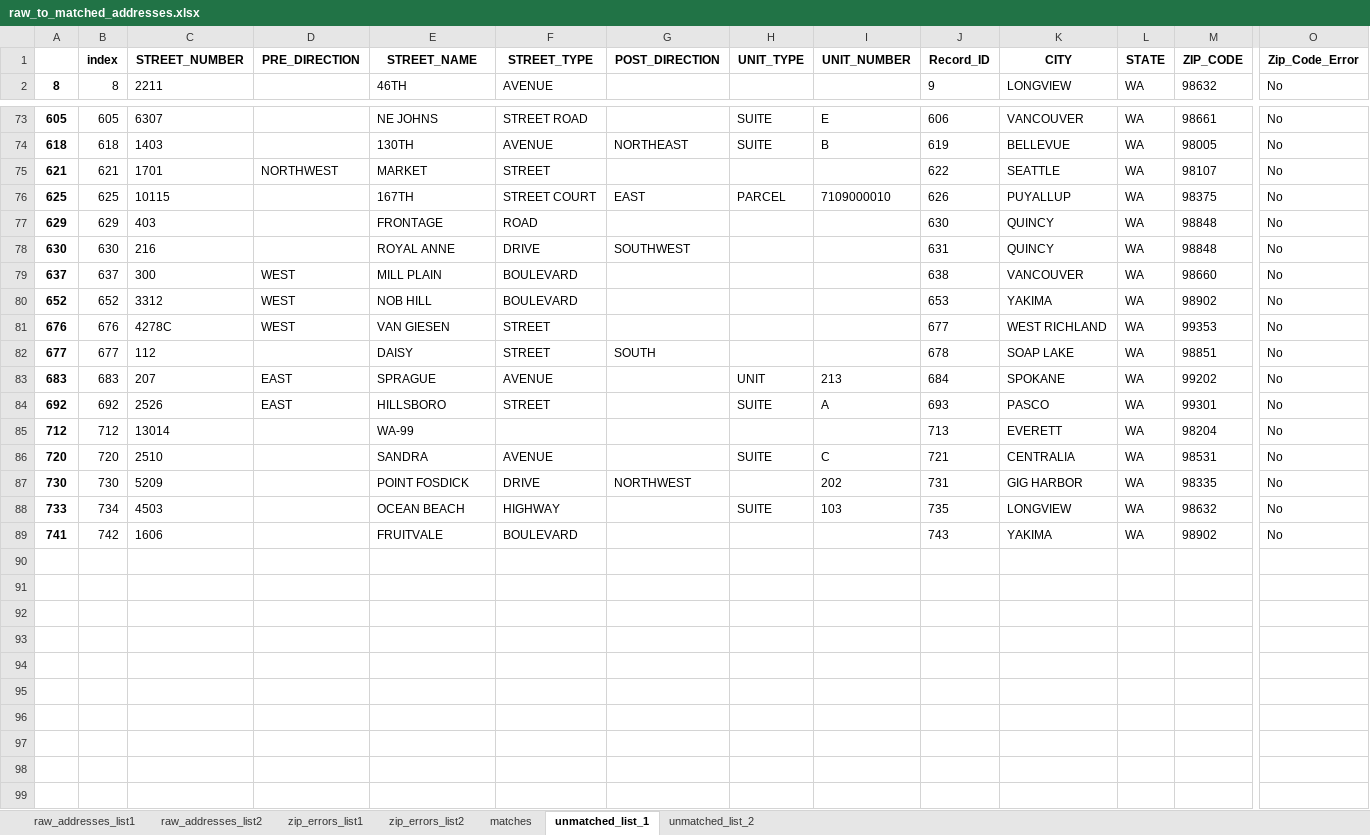
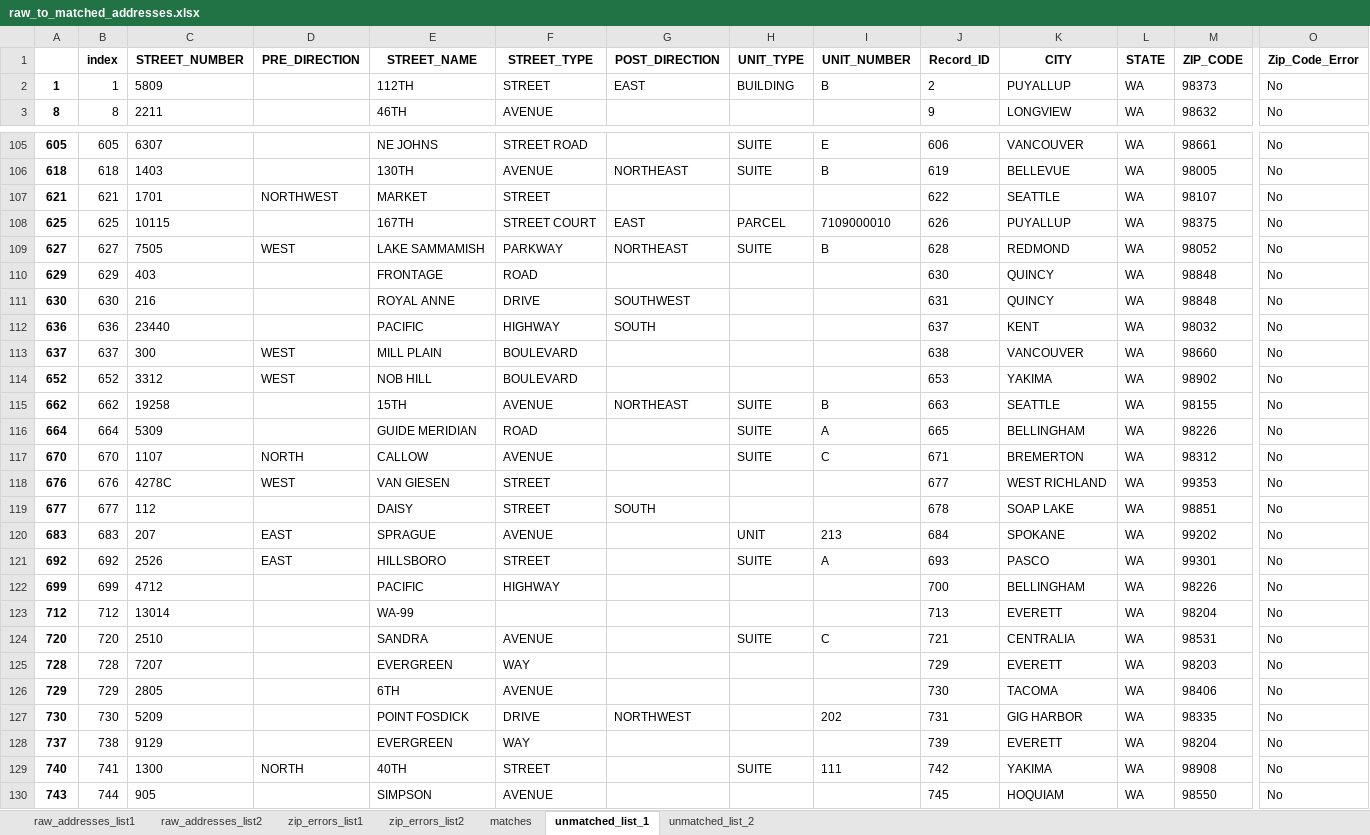
Before and after one commit to aberk104/CS410-Project, an Excel workbook: output/raw_to_matched_addresses.xlsx, sheet unmatched_list_1, drawn as a sheet; only a part is shown, gaps mark what is left out; values as stored, in another font and other column widths than the file's, no borders; removed rows and columns are numbered as before the commit, all else as after; rows hold the shown columns only; the diff covers the shown part only; the diff names each change by its address in the sheet, - before the commit and + after, or states it on an @@ line.

```diff
--- a/output/raw_to_matched_addresses.xlsx (sheet unmatched_list_1)
+++ b/output/raw_to_matched_addresses.xlsx (sheet unmatched_list_1)
+row 2: 1 | 1 | 5809 |  | 112TH | STREET | EAST | BUILDING | B | 2 | PUYALLUP | WA | 98373 | No
+row 109: 627 | 627 | 7505 | WEST | LAKE SAMMAMISH | PARKWAY | NORTHEAST | SUITE | B | 628 | REDMOND | WA | 98052 | No
+row 112: 636 | 636 | 23440 |  | PACIFIC | HIGHWAY | SOUTH |  |  | 637 | KENT | WA | 98032 | No
+row 115: 662 | 662 | 19258 |  | 15TH | AVENUE | NORTHEAST | SUITE | B | 663 | SEATTLE | WA | 98155 | No
+row 116: 664 | 664 | 5309 |  | GUIDE MERIDIAN | ROAD |  | SUITE | A | 665 | BELLINGHAM | WA | 98226 | No
+row 117: 670 | 670 | 1107 | NORTH | CALLOW | AVENUE |  | SUITE | C | 671 | BREMERTON | WA | 98312 | No
+row 122: 699 | 699 | 4712 |  | PACIFIC | HIGHWAY |  |  |  | 700 | BELLINGHAM | WA | 98226 | No
+row 125: 728 | 728 | 7207 |  | EVERGREEN | WAY |  |  |  | 729 | EVERETT | WA | 98203 | No
+row 126: 729 | 729 | 2805 |  | 6TH | AVENUE |  |  |  | 730 | TACOMA | WA | 98406 | No
-row 88: 733 | 734 | 4503 |  | OCEAN BEACH | HIGHWAY |  | SUITE | 103 | 735 | LONGVIEW | WA | 98632 | No
-row 89: 741 | 742 | 1606 |  | FRUITVALE | BOULEVARD |  |  |  | 743 | YAKIMA | WA | 98902 | No
+row 128: 737 | 738 | 9129 |  | EVERGREEN | WAY |  |  |  | 739 | EVERETT | WA | 98204 | No
+row 129: 740 | 741 | 1300 | NORTH | 40TH | STREET |  | SUITE | 111 | 742 | YAKIMA | WA | 98908 | No
+row 130: 743 | 744 | 905 |  | SIMPSON | AVENUE |  |  |  | 745 | HOQUIAM | WA | 98550 | No
```
Also changed, not shown: 31 added rows elsewhere in this sheet, sheet matches, sheet unmatched_list_2, data/marijuana applicants test data - correct matches.xlsx, data/randomized_addresses_list_1.xlsx, 9 other files.
